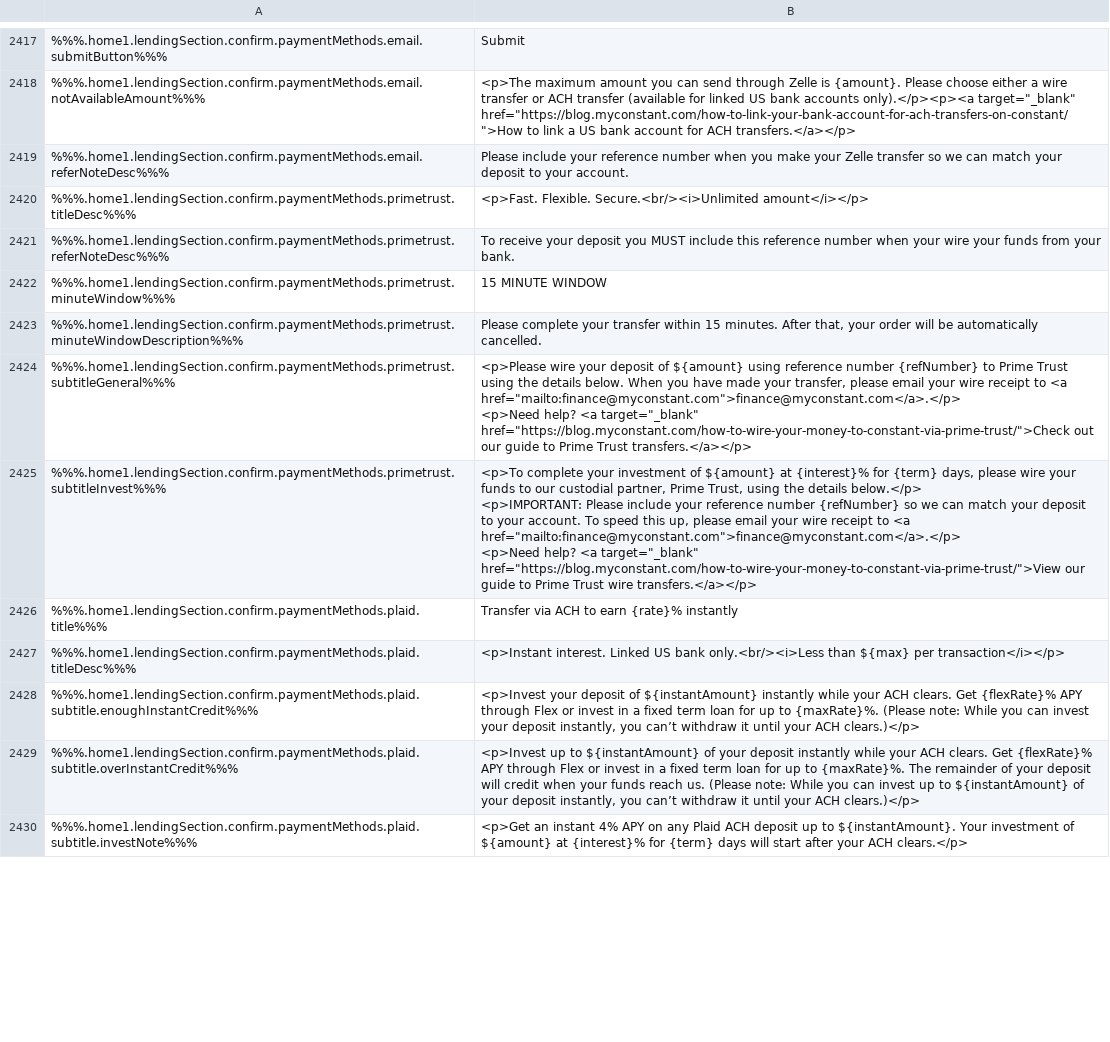
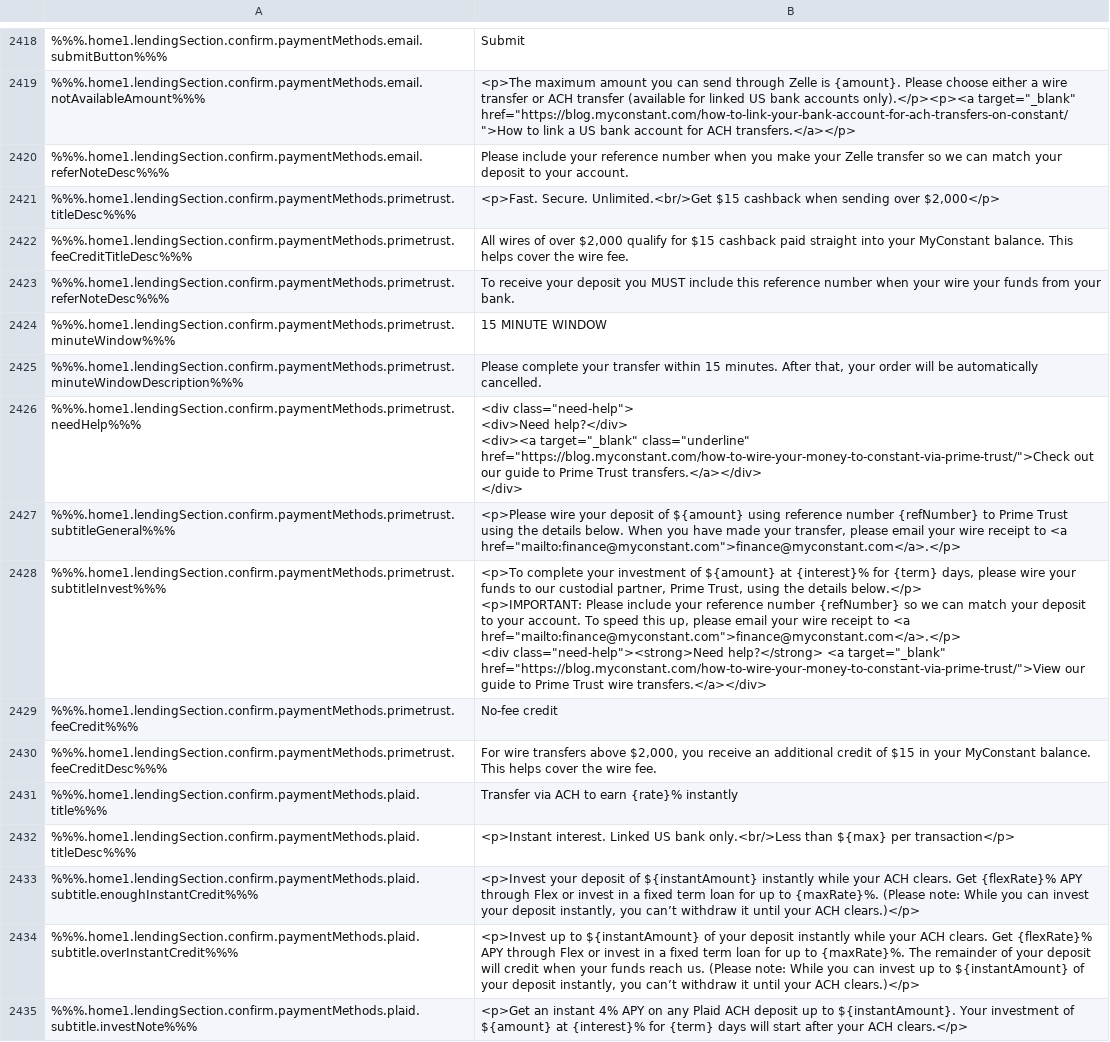
Before and after one commit to constant-money/constant-web-i18n, a CSV file: store/en.csv, drawn as a sheet; only a part is shown, gaps mark what is left out; addresses are those after the commit; ↵ is a line break in a cell; the diff covers the shown part only; the diff names each change by its address in the sheet, - before the commit and + after, or states it on an @@ line.

```diff
--- a/store/en.csv
+++ b/store/en.csv
-B2421: <p>Fast. Flexible. Secure.<br/><i>Unlimited amount</i></p>
+B2421: <p>Fast. Secure. Unlimited.<br/>Get $15 cashback when sending over $2,000</p>
+row 2422: %%%.home1.lendingSection.confirm.paymentMethods.primetrust.feeCreditTitleDesc%%% | All wires of over $2,000 qualify for $15 cashback paid straight into your MyConstant balance. This helps cover the wire fee.
+row 2426: %%%.home1.lendingSection.confirm.paymentMethods.primetrust.needHelp%%% | <div class="need-help"> ↵ <div>Need help?</div> ↵ <div><a target="_blank" class="underline" href="https://blog.myconstant.com/how-to-wire-your-money-to-constant-via-prime-trust/">Check out our guide to Prime Trust transfers.</a></div> ↵ </div>
-B2427: …<a href="mailto:finance@myconstant.com">finance@myconstant.com</a>.</p> ↵ <p>Need help? <a target="_blank" href="https://blog.myconstant.com/how-to-wire-your-money-to-constant-via-prime-trust/">Check out our guide to Prime Trust transfers.</a></p>
+B2427: …<a href="mailto:finance@myconstant.com">finance@myconstant.com</a>.</p>
-B2428: …<a href="mailto:finance@myconstant.com">finance@myconstant.com</a>.</p> ↵ <p>Need help? <a target="_blank" href="https://blog.myconstant.com/how-to-wire-your-money-to-constant-via-prime-trust/">View our guide to Prime Trust wire transfers.</a></p>
+B2428: …<a href="mailto:finance@myconstant.com">finance@myconstant.com</a>.</p> ↵ <div class="need-help"><strong>Need help?</strong> <a target="_blank" href="https://blog.myconstant.com/how-to-wire-your-money-to-constant-via-prime-trust/">View our guide to Prime Trust wire transfers.</a></div>
+row 2429: %%%.home1.lendingSection.confirm.paymentMethods.primetrust.feeCredit%%% | No-fee credit
+row 2430: %%%.home1.lendingSection.confirm.paymentMethods.primetrust.feeCreditDesc%%% | For wire transfers above $2,000, you receive an additional credit of $15 in your MyConstant balance. This helps cover the wire fee.
-B2432: …US bank only.<br/><i>Less than ${max} per transaction</i></p>
+B2432: …US bank only.<br/>Less than ${max} per transaction</p>
```
Also changed, not shown: 1 added row and 13 edited cells elsewhere in this file, 2 other files.
